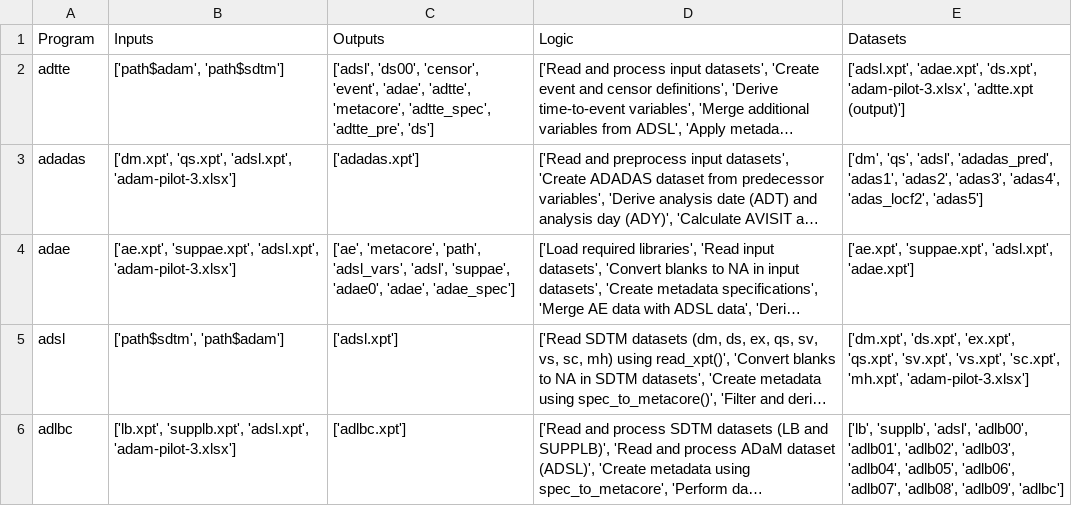
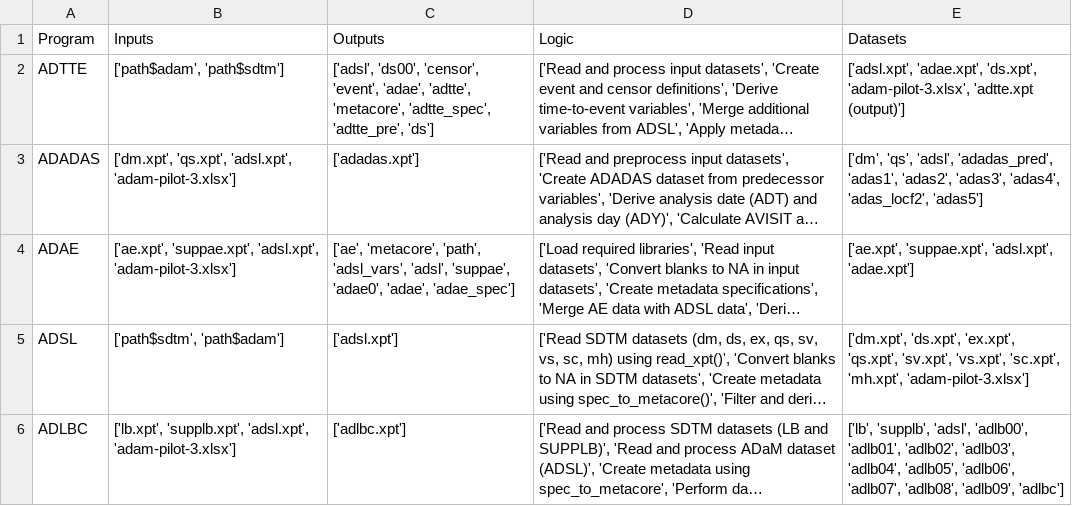
Before and after one commit to BGoutam/Ocean, a CSV file: Programs.csv, drawn as a sheet; long unchanged cells end in …; the diff names each change by its address in the sheet, - before the commit and + after, or states it on an @@ line.

Commit message:
Add files via upload

```diff
--- a/Programs.csv
+++ b/Programs.csv
-A2 (Program): adtte
+A2 (Program): ADTTE
-A3 (Program): adadas
+A3 (Program): ADADAS
-A4 (Program): adae
+A4 (Program): ADAE
-A5 (Program): adsl
+A5 (Program): ADSL
-A6 (Program): adlbc
+A6 (Program): ADLBC
```
